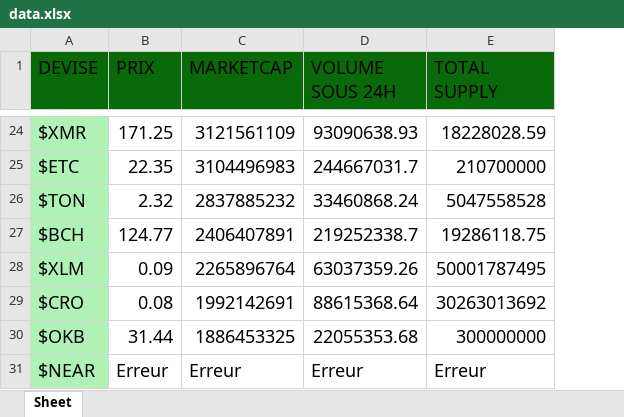
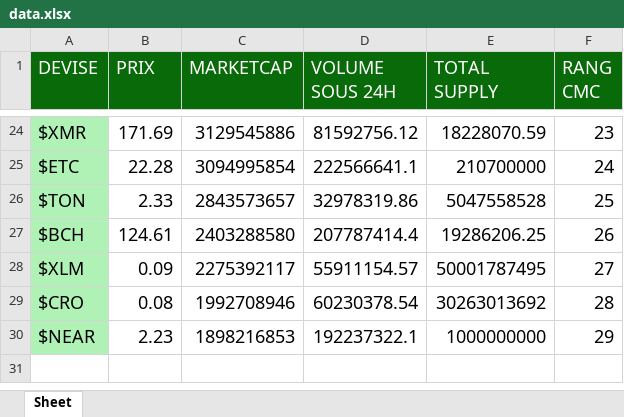
Before and after one commit to thomasfazzari1/CoinMarketCap_To_Excel, an Excel workbook: data.xlsx, sheet Sheet, drawn as a sheet; only a part is shown, gaps mark what is left out; values as stored, in another font and other column widths than the file's, no borders; removed rows and columns are numbered as before the commit, all else as after; the diff covers the shown part only; the diff names each change by its address in the sheet, - before the commit and + after, or states it on an @@ line.

```diff
--- a/data.xlsx (sheet Sheet)
+++ b/data.xlsx (sheet Sheet)
+column F (RANG CMC), rows 24-30: 23 | 24 | 25 | 26 | 27 | 28 | 29
-A1:E1 text colour: black
+A1:E1 text colour: #FFFFFF
-B24 (PRIX): 171.25
+B24 (PRIX): 171.69
-C24 (MARKETCAP): 3121561109
+C24 (MARKETCAP): 3129545886
-D24 (VOLUME SOUS 24H): 93090638.93
+D24 (VOLUME SOUS 24H): 81592756.12
-E24 (TOTAL SUPPLY): 18228028.59
+E24 (TOTAL SUPPLY): 18228070.59
-B25 (PRIX): 22.35
+B25 (PRIX): 22.28
-C25 (MARKETCAP): 3104496983
+C25 (MARKETCAP): 3094995854
-D25 (VOLUME SOUS 24H): 244667031.7
+D25 (VOLUME SOUS 24H): 222566641.1
-B26 (PRIX): 2.32
+B26 (PRIX): 2.33
-C26 (MARKETCAP): 2837885232
+C26 (MARKETCAP): 2843573657
-D26 (VOLUME SOUS 24H): 33460868.24
+D26 (VOLUME SOUS 24H): 32978319.86
-B27 (PRIX): 124.77
+B27 (PRIX): 124.61
-C27 (MARKETCAP): 2406407891
+C27 (MARKETCAP): 2403288580
-D27 (VOLUME SOUS 24H): 219252338.7
+D27 (VOLUME SOUS 24H): 207787414.4
-E27 (TOTAL SUPPLY): 19286118.75
+E27 (TOTAL SUPPLY): 19286206.25
-C28 (MARKETCAP): 2265896764
+C28 (MARKETCAP): 2275392117
-D28 (VOLUME SOUS 24H): 63037359.26
+D28 (VOLUME SOUS 24H): 55911154.57
-C29 (MARKETCAP): 1992142691
+C29 (MARKETCAP): 1992708946
-D29 (VOLUME SOUS 24H): 88615368.64
+D29 (VOLUME SOUS 24H): 60230378.54
-row 30: $OKB | 31.44 | 1886453325 | 22055353.68 | 300000000
-B30 (PRIX): Erreur
+B30 (PRIX): 2.23
-C30 (MARKETCAP): Erreur
+C30 (MARKETCAP): 1898216853
-D30 (VOLUME SOUS 24H): Erreur
+D30 (VOLUME SOUS 24H): 192237322.1
-E30 (TOTAL SUPPLY): Erreur
+E30 (TOTAL SUPPLY): 1000000000
```
Also changed, not shown: 60 edited cells elsewhere in this sheet, 1 other file.
